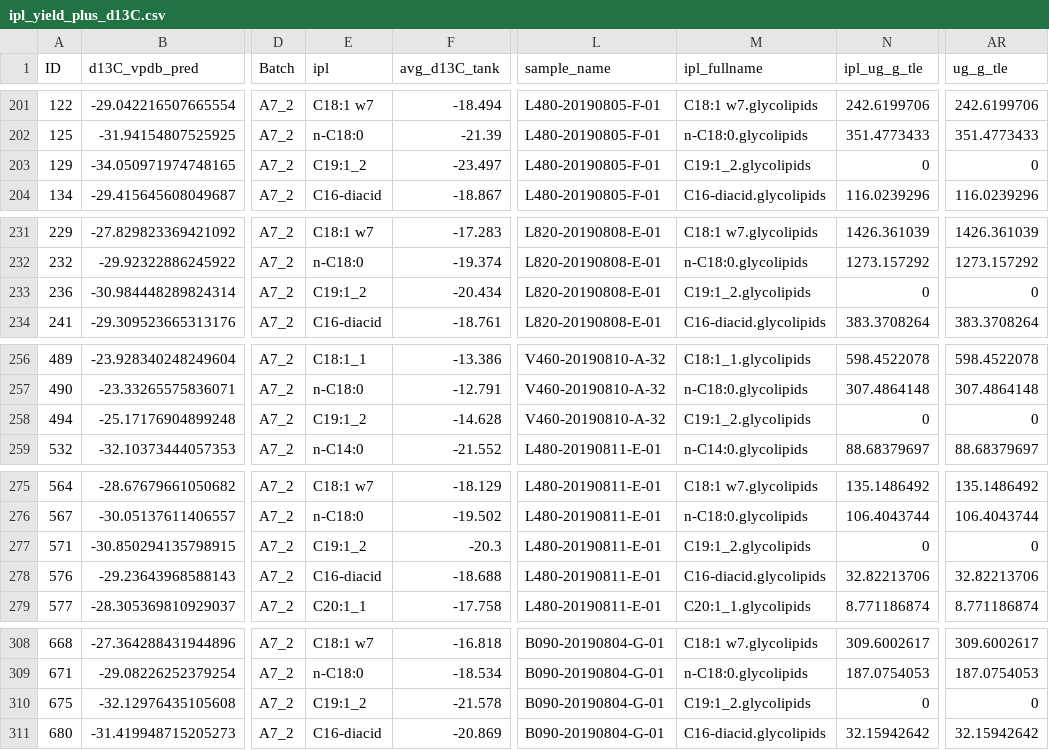
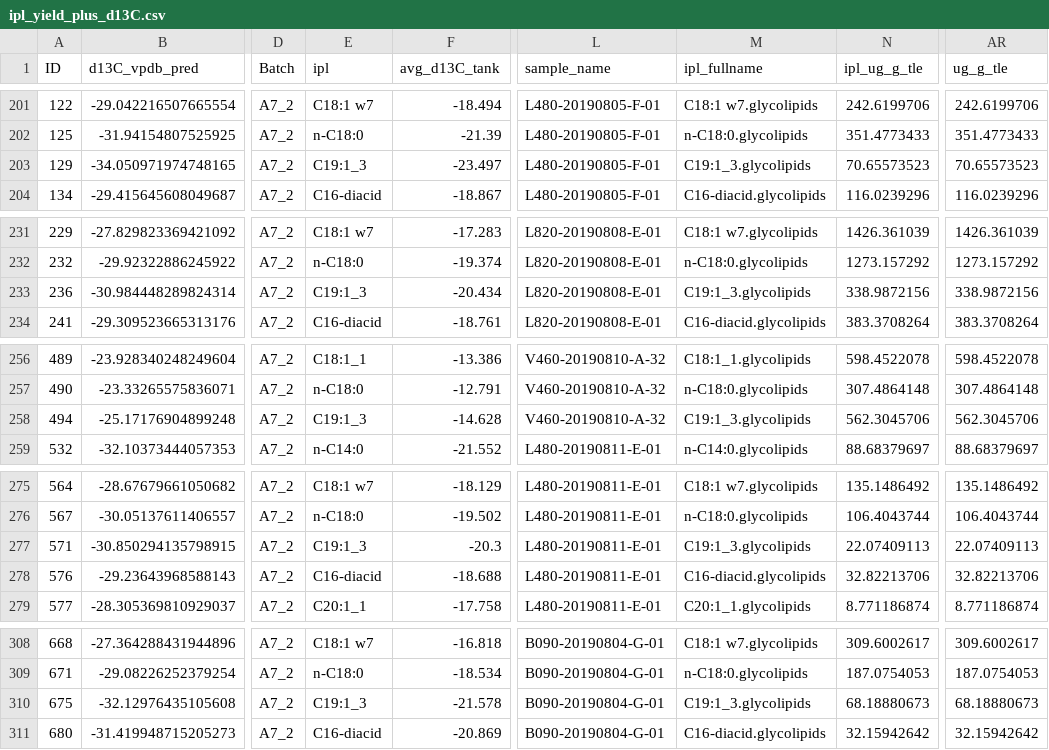
Before and after one commit to mselensky/Selensky2021_LavaBeds_Lithoautotrophy, a CSV file: data/ipl_yield_plus_d13C.csv, drawn as a sheet; only a part is shown, gaps mark what is left out; the diff covers the shown part only; the diff names each change by its address in the sheet, - before the commit and + after, or states it on an @@ line.

```diff
--- a/data/ipl_yield_plus_d13C.csv
+++ b/data/ipl_yield_plus_d13C.csv
-E203 (ipl): C19:1_2
+E203 (ipl): C19:1_3
-M203 (ipl_fullname): C19:1_2.glycolipids
+M203 (ipl_fullname): C19:1_3.glycolipids
-N203 (ipl_ug_g_tle): 0
+N203 (ipl_ug_g_tle): 70.65573523
-AR203 (ug_g_tle): 0
+AR203 (ug_g_tle): 70.65573523
-E233 (ipl): C19:1_2
+E233 (ipl): C19:1_3
-M233 (ipl_fullname): C19:1_2.glycolipids
+M233 (ipl_fullname): C19:1_3.glycolipids
-N233 (ipl_ug_g_tle): 0
+N233 (ipl_ug_g_tle): 338.9872156
-AR233 (ug_g_tle): 0
+AR233 (ug_g_tle): 338.9872156
-E258 (ipl): C19:1_2
+E258 (ipl): C19:1_3
-M258 (ipl_fullname): C19:1_2.glycolipids
+M258 (ipl_fullname): C19:1_3.glycolipids
-N258 (ipl_ug_g_tle): 0
+N258 (ipl_ug_g_tle): 562.3045706
-AR258 (ug_g_tle): 0
+AR258 (ug_g_tle): 562.3045706
-E277 (ipl): C19:1_2
+E277 (ipl): C19:1_3
-M277 (ipl_fullname): C19:1_2.glycolipids
+M277 (ipl_fullname): C19:1_3.glycolipids
-N277 (ipl_ug_g_tle): 0
+N277 (ipl_ug_g_tle): 22.07409113
-AR277 (ug_g_tle): 0
+AR277 (ug_g_tle): 22.07409113
-E310 (ipl): C19:1_2
+E310 (ipl): C19:1_3
-M310 (ipl_fullname): C19:1_2.glycolipids
+M310 (ipl_fullname): C19:1_3.glycolipids
-N310 (ipl_ug_g_tle): 0
+N310 (ipl_ug_g_tle): 68.18880673
-AR310 (ug_g_tle): 0
+AR310 (ug_g_tle): 68.18880673
```
Also changed, not shown: 16 edited cells elsewhere in this file, data/irms_samples_tank.csv, data/irms_samples_tank_values.csv, 6 other files.
